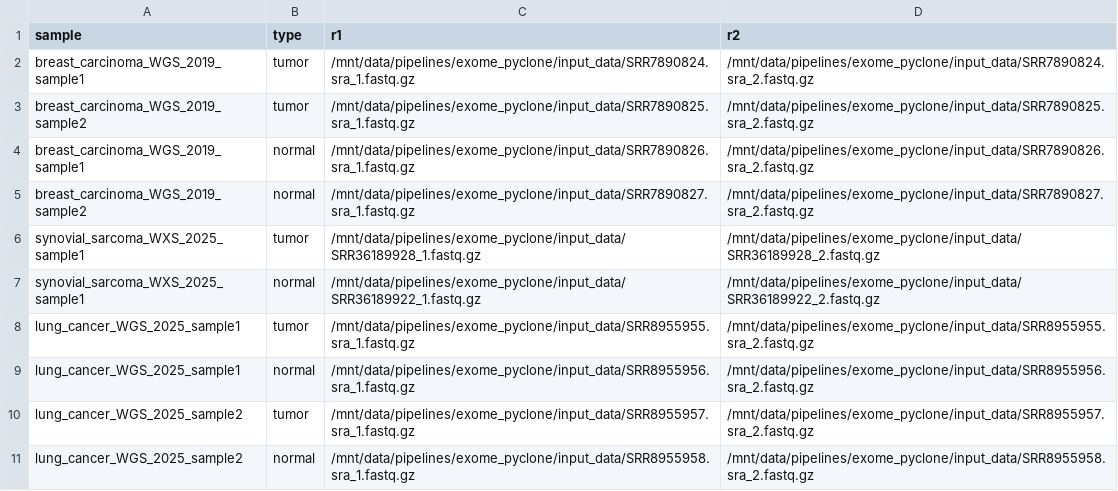
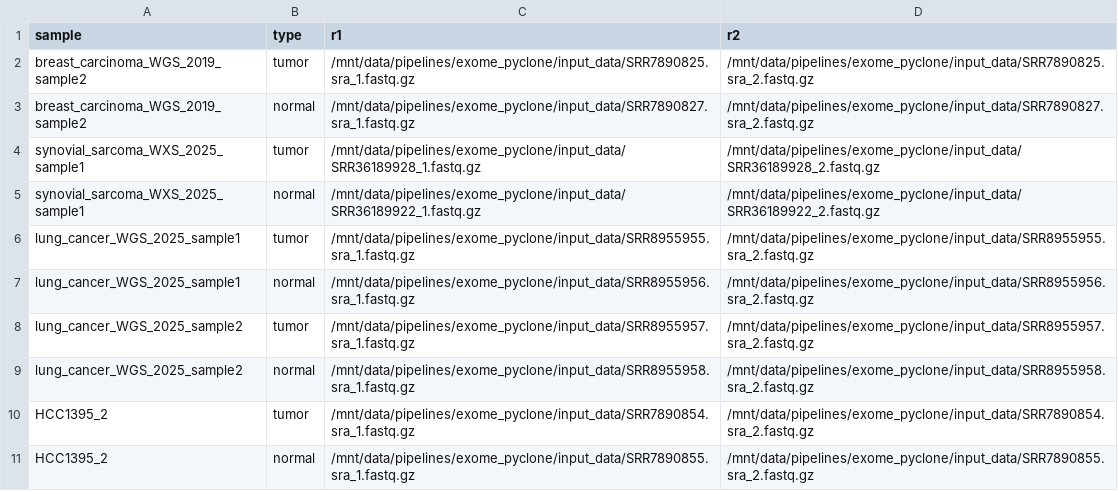
Before and after one commit to WestGermanGenomeCenter/exome_wes, a CSV file: samplesheet_part2.csv, drawn as a sheet.

```diff
--- a/samplesheet_part2.csv
+++ b/samplesheet_part2.csv
@@ -1,5 +1,3 @@
 sample,type,r1,r2
-breast_carcinoma_WGS_2019_sample1,tumor,/mnt/data/pipelines/exome_pyclone/input_data/SRR7890824.sra_1.fastq.gz,/mnt/data/pipelines/exome_pyclone/input_data/SRR7890824.sra_2.fastq.gz
 breast_carcinoma_WGS_2019_sample2,tumor,/mnt/data/pipelines/exome_pyclone/input_data/SRR7890825.sra_1.fastq.gz,/mnt/data/pipelines/exome_pyclone/input_data/SRR7890825.sra_2.fastq.gz
-breast_carcinoma_WGS_2019_sample1,normal,/mnt/data/pipelines/exome_pyclone/input_data/SRR7890826.sra_1.fastq.gz,/mnt/data/pipelines/exome_pyclone/input_data/SRR7890826.sra_2.fastq.gz
 breast_carcinoma_WGS_2019_sample2,normal,/mnt/data/pipelines/exome_pyclone/input_data/SRR7890827.sra_1.fastq.gz,/mnt/data/pipelines/exome_pyclone/input_data/SRR7890827.sra_2.fastq.gz
@@ -11 +9,3 @@ lung_cancer_WGS_2025_sample2,tumor,/mnt/data/pipelines/exome_pyclone/input_data/
 lung_cancer_WGS_2025_sample2,normal,/mnt/data/pipelines/exome_pyclone/input_data/SRR8955958.sra_1.fastq.gz,/mnt/data/pipelines/exome_pyclone/input_data/SRR8955958.sra_2.fastq.gz
+HCC1395_2,tumor,/mnt/data/pipelines/exome_pyclone/input_data/SRR7890854.sra_1.fastq.gz,/mnt/data/pipelines/exome_pyclone/input_data/SRR7890854.sra_2.fastq.gz
+HCC1395_2,normal,/mnt/data/pipelines/exome_pyclone/input_data/SRR7890855.sra_1.fastq.gz,/mnt/data/pipelines/exome_pyclone/input_data/SRR7890855.sra_2.fastq.gz
```
Also changed, not shown: 2 other files.
